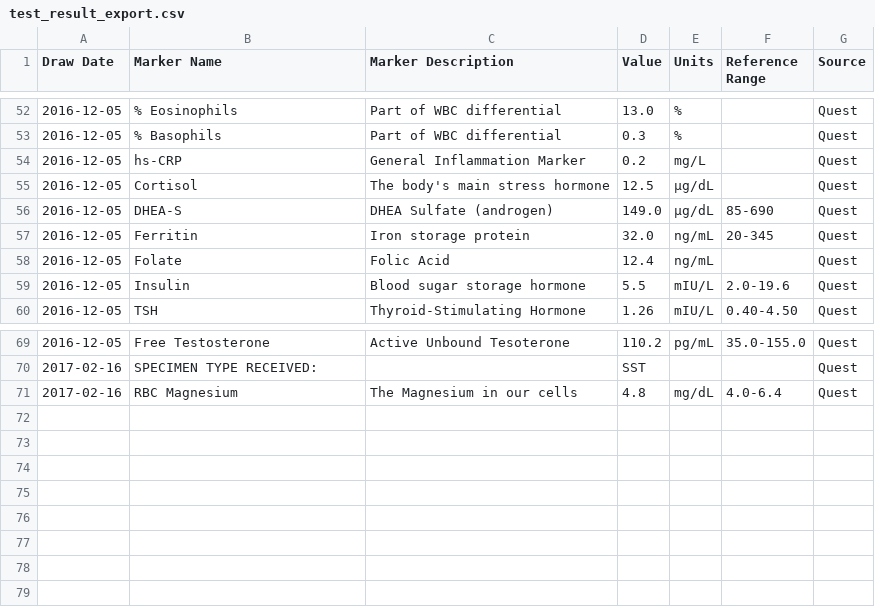
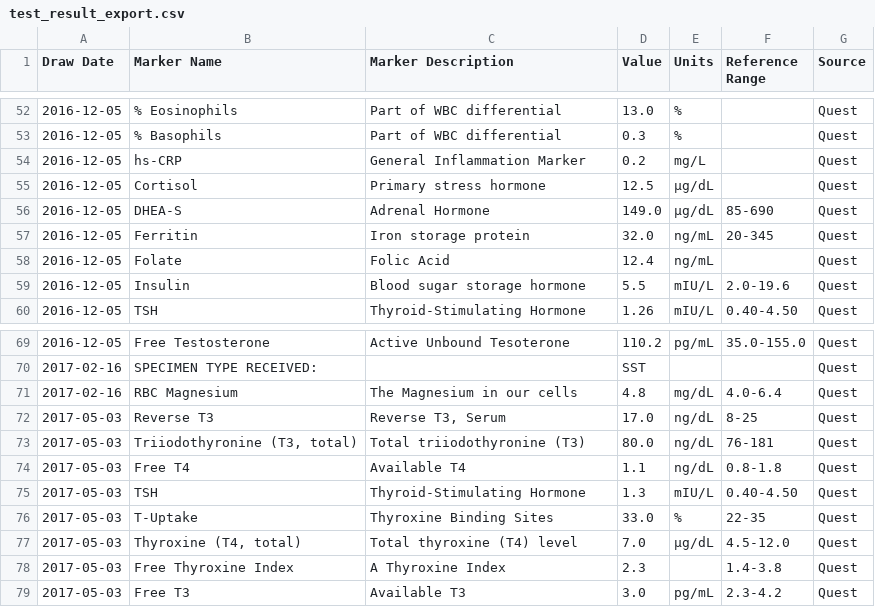
Before and after one commit to jaysonvirissimo/primary-data, a CSV file: test_result_export.csv, drawn as a sheet; only a part is shown, gaps mark what is left out.

Commit message:
Add thyroid data

```diff
--- a/test_result_export.csv
+++ b/test_result_export.csv
@@ -54,4 +54,4 @@ Draw Date,Marker Name,Marker Description,Value,Units,Reference Range,Source
 2016-12-05,hs-CRP,General Inflammation Marker,0.2,mg/L,,Quest
-2016-12-05,Cortisol,The body's main stress hormone,12.5,μg/dL,,Quest
-2016-12-05,DHEA-S,DHEA Sulfate (androgen),149.0,μg/dL,85-690,Quest
+2016-12-05,Cortisol,Primary stress hormone,12.5,μg/dL,,Quest
+2016-12-05,DHEA-S,Adrenal Hormone,149.0,μg/dL,85-690,Quest
 2016-12-05,Ferritin,Iron storage protein,32.0,ng/mL,20-345,Quest
@@ -71 +71,9 @@ Draw Date,Marker Name,Marker Description,Value,Units,Reference Range,Source
 2017-02-16,RBC Magnesium,The Magnesium in our cells,4.8,mg/dL,4.0-6.4,Quest
+2017-05-03,Reverse T3,"Reverse T3, Serum",17.0,ng/dL,8-25,Quest
+2017-05-03,"Triiodothyronine (T3, total)",Total triiodothyronine (T3),80.0,ng/dL,76-181,Quest
+2017-05-03,Free T4,Available T4,1.1,ng/dL,0.8-1.8,Quest
+2017-05-03,TSH,Thyroid-Stimulating Hormone,1.3,mIU/L,0.40-4.50,Quest
+2017-05-03,T-Uptake,Thyroxine Binding Sites,33.0,%,22-35,Quest
+2017-05-03,"Thyroxine (T4, total)",Total thyroxine (T4) level,7.0,μg/dL,4.5-12.0,Quest
+2017-05-03,Free Thyroxine Index,A Thyroxine Index,2.3,"",1.4-3.8,Quest
+2017-05-03,Free T3,Available T3,3.0,pg/mL,2.3-4.2,Quest
```
